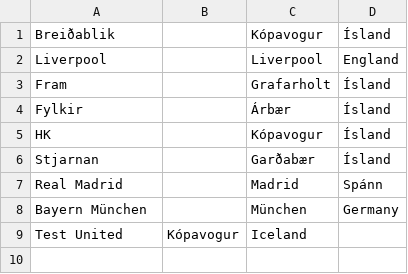
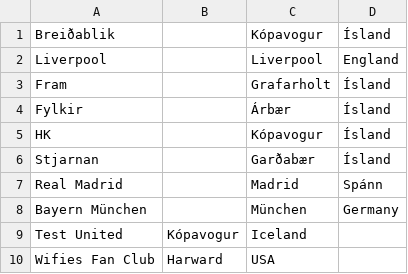
Before and after one commit to konnigard/verklegt25_h24, a CSV file: DataLayer/repository/ClubDB.csv, drawn as a sheet; the diff names each change by its address in the sheet, - before the commit and + after, or states it on an @@ line.

```diff
--- a/DataLayer/repository/ClubDB.csv
+++ b/DataLayer/repository/ClubDB.csv
+row 10: Wifies Fan Club | Harward | USA
```
Also changed, not shown: DataLayer/repository/PlayersDB.csv, DataLayer/repository/TeamDB.csv, 4 other files.
